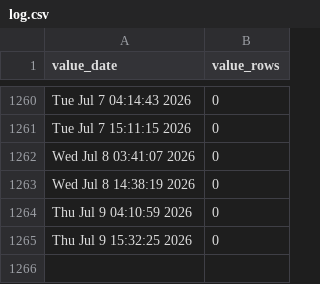
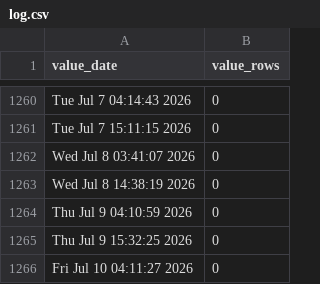
Before and after one commit to p0bs/role-scan, a CSV file: log.csv, drawn as a sheet; only a part is shown, gaps mark what is left out.

```diff
--- a/log.csv
+++ b/log.csv
@@ -1265 +1265,2 @@
 "Thu Jul  9 15:32:25 2026",0
+"Fri Jul 10 04:11:27 2026",0
```
